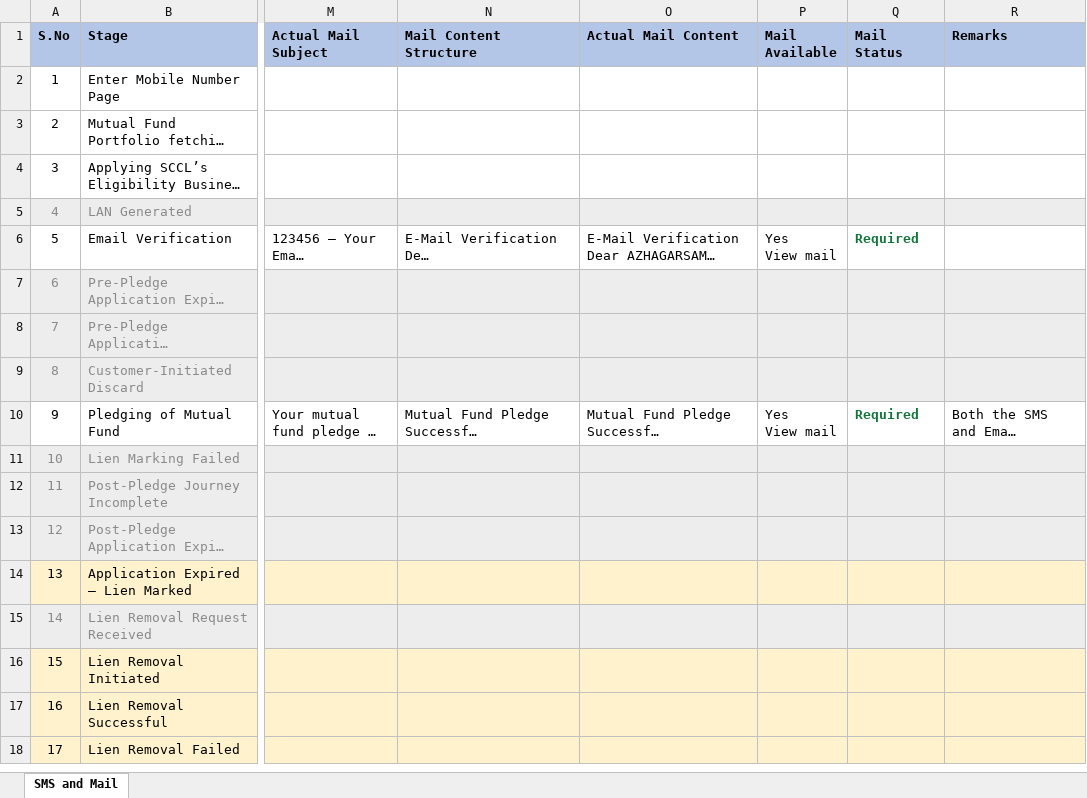
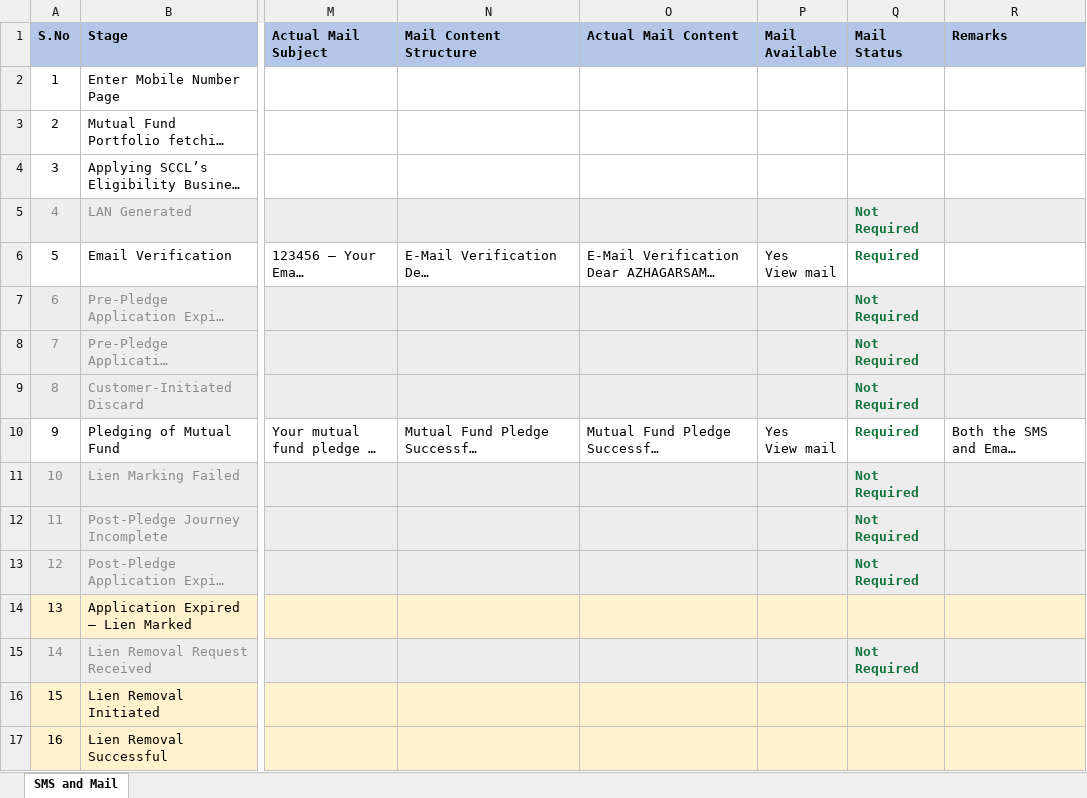
Before and after one commit to azhagarvicky/SCCL-PRD, an Excel workbook: exports/LAMF_Customer_Communications.xlsx, sheet SMS and Mail, drawn as a sheet; only a part is shown, gaps mark what is left out; the shorter side is filled out with more unchanged rows; long unchanged cells end in …; values as stored, in another font and other column widths than the file's, no borders; the diff names each change by its address in the sheet, - before the commit and + after, or states it on an @@ line.

```diff
--- a/exports/LAMF_Customer_Communications.xlsx (sheet SMS and Mail)
+++ b/exports/LAMF_Customer_Communications.xlsx (sheet SMS and Mail)
-Q5 (Mail Status): (empty)
+Q5 (Mail Status): Not Required
-Q7:Q9 (Mail Status): (empty)
+Q7:Q9 (Mail Status): Not Required
-Q11:Q13 (Mail Status): (empty)
+Q11:Q13 (Mail Status): Not Required
-Q15 (Mail Status): (empty)
+Q15 (Mail Status): Not Required
```
Also changed, not shown: 5 other files.
